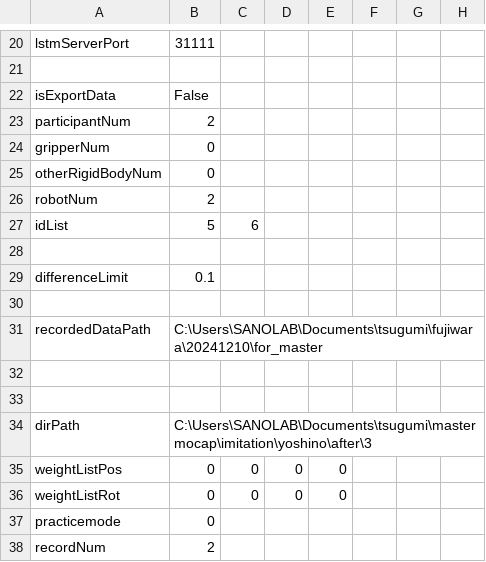
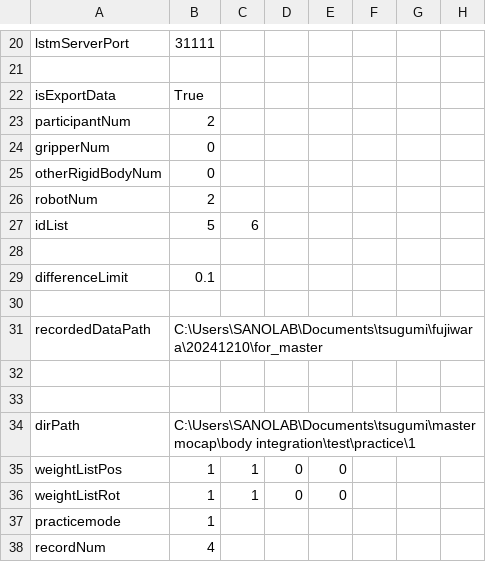
Before and after one commit to clz13087/skill-transfer, a CSV file: config/settings.csv, drawn as a sheet; only a part is shown, gaps mark what is left out.

```diff
--- a/config/settings.csv
+++ b/config/settings.csv
@@ -21,3 +21,3 @@ lstmServerPort,31111
 
-isExportData,False
+isExportData,True
 participantNum,2
@@ -33,6 +33,6 @@ recordedDataPath,C:\Users\SANOLAB\Documents\tsugumi\fujiwara\20241210\for_master
 
-dirPath,C:\Users\SANOLAB\Documents\tsugumi\mastermocap\imitation\yoshino\after\3
-weightListPos,0,0,0,0
-weightListRot,0,0,0,0
-practicemode,0
-recordNum,2
+dirPath,C:\Users\SANOLAB\Documents\tsugumi\mastermocap\body integration\test\practice\1
+weightListPos,1,1,0,0
+weightListRot,1,1,0,0
+practicemode,1
+recordNum,4
```
Also changed, not shown: 1 other file.
